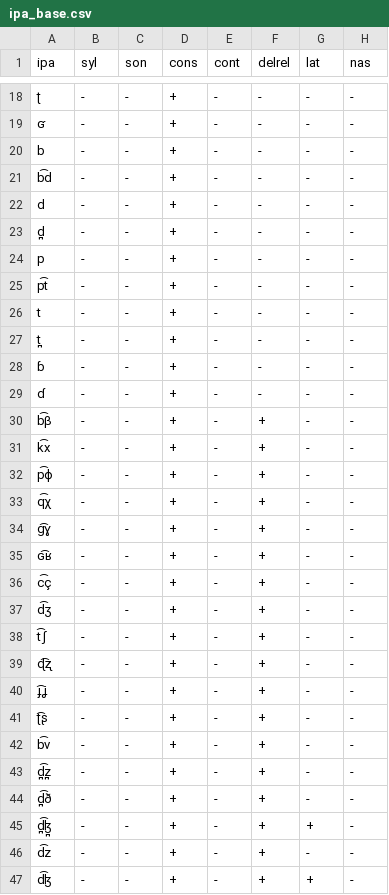
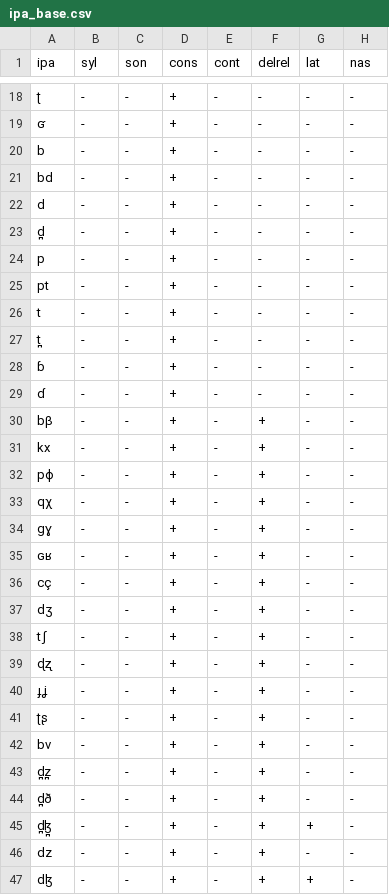
Before and after one commit to seckinu/paddler, a CSV file: ipa_base.csv, drawn as a sheet; only a part is shown, gaps mark what is left out; the diff covers the shown part only; the diff names each change by its address in the sheet, - before the commit and + after, or states it on an @@ line.

```diff
--- a/ipa_base.csv
+++ b/ipa_base.csv
-A21 (ipa): b͡d
+A21 (ipa): bd
-A25 (ipa): p͡t
+A25 (ipa): pt
-A30 (ipa): b͡β
+A30 (ipa): bβ
-A31 (ipa): k͡x
+A31 (ipa): kx
-A32 (ipa): p͡ɸ
+A32 (ipa): pɸ
-A33 (ipa): q͡χ
+A33 (ipa): qχ
-A34 (ipa): ɡ͡ɣ
+A34 (ipa): ɡɣ
-A35 (ipa): ɢ͡ʁ
+A35 (ipa): ɢʁ
-A36 (ipa): c͡ç
+A36 (ipa): cç
-A37 (ipa): d͡ʒ
+A37 (ipa): dʒ
-A38 (ipa): t͡ʃ
+A38 (ipa): tʃ
-A39 (ipa): ɖ͡ʐ
+A39 (ipa): ɖʐ
-A40 (ipa): ɟ͡ʝ
+A40 (ipa): ɟʝ
-A41 (ipa): ʈ͡ʂ
+A41 (ipa): ʈʂ
-A42 (ipa): b͡v
+A42 (ipa): bv
-A43 (ipa): d̪͡z̪
+A43 (ipa): d̪z̪
-A44 (ipa): d̪͡ð
+A44 (ipa): d̪ð
-A45 (ipa): d̪͡ɮ̪
+A45 (ipa): d̪ɮ̪
-A46 (ipa): d͡z
+A46 (ipa): dz
-A47 (ipa): d͡ɮ
+A47 (ipa): dɮ
```
Also changed, not shown: 10 edited cells elsewhere in this file, 2 other files.
